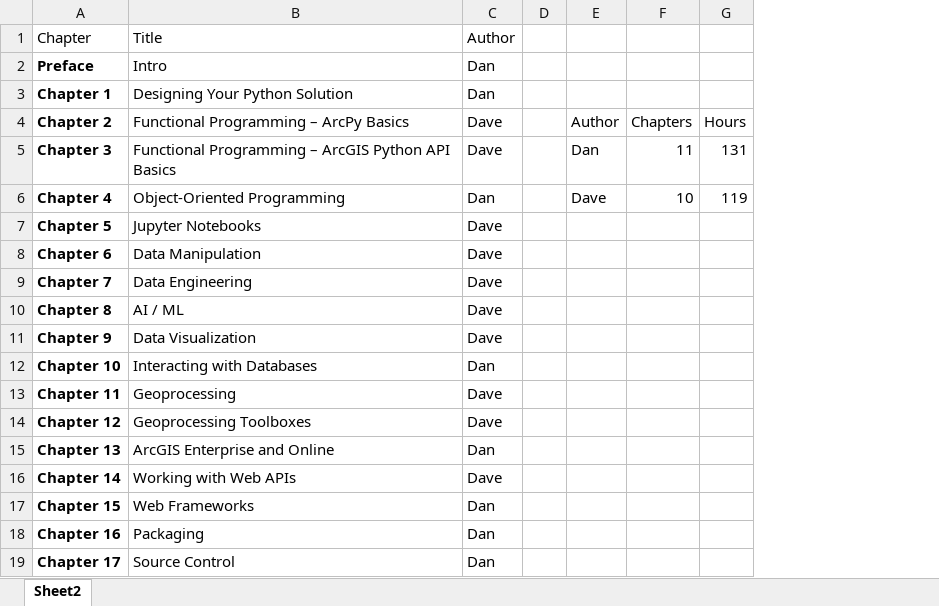
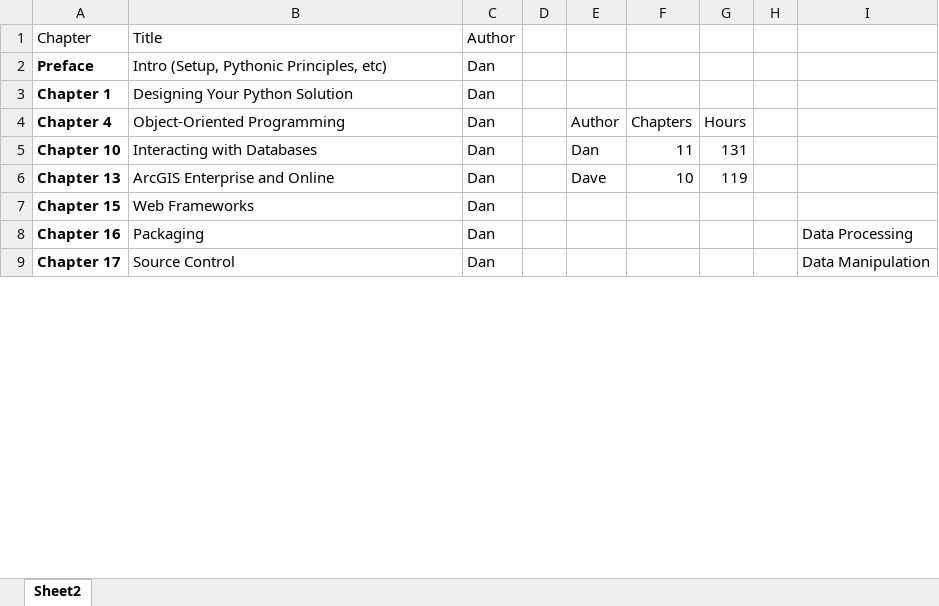
Before and after one commit to EsriPS/Top-20-Python, an Excel workbook: Tasks.xlsx, sheet Sheet2, drawn as a sheet; only a part is shown; values as stored, in another font and other column widths than the file's, no borders; table styles not drawn; removed rows and columns are numbered as before the commit, all else as after; the diff covers the shown part only; the diff names each change by its address in the sheet, - before the commit and + after, or states it on an @@ line.

```diff
--- a/Tasks.xlsx (sheet Sheet2)
+++ b/Tasks.xlsx (sheet Sheet2)
+column H, empty
+column I, rows 8-9: Data Processing | Data Manipulation
-B2: Intro
+B2: Intro (Setup, Pythonic Principles, etc)
-row 4: Chapter 2 | Functional Programming – ArcPy Basics | Dave |  | Author | Chapters | Hours
-row 5: Chapter 3 | Functional Programming – ArcGIS Python API Basics | Dave |  | Dan | 11 | 131
-E4: Dave
+E4: Author
-F4: 10
+F4: Chapters
-G4: 119
+G4: Hours
@@ row 7 moved to row 15: Chapter 5 @@
@@ row 8 moved to row 16: Chapter 6 @@
@@ row 9 moved to row 17: Chapter 7 @@
-row 10: Chapter 8 | AI / ML | Dave
@@ row 11 moved to row 19: Chapter 9 @@
-E5: (empty)
+E5: Dan
-F5: (empty)
+F5: 11
-G5: (empty)
+G5: 131
@@ row 13 moved to row 20: Chapter 11 @@
@@ row 14 moved to row 21: Chapter 12 @@
-E6: (empty)
+E6: Dave
-F6: (empty)
+F6: 10
-G6: (empty)
+G6: 119
@@ row 16 moved to row 22: Chapter 14 @@
```
Also changed, not shown: 3 added rows and 2 edited cells elsewhere in this sheet, 3 other files.
